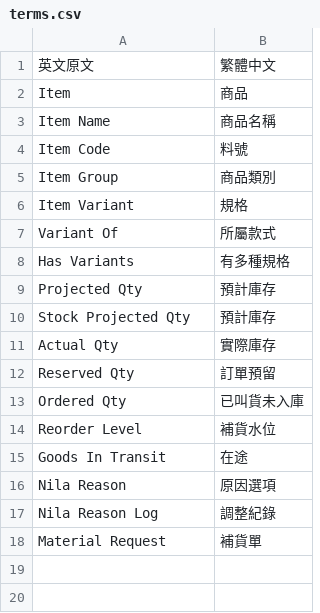
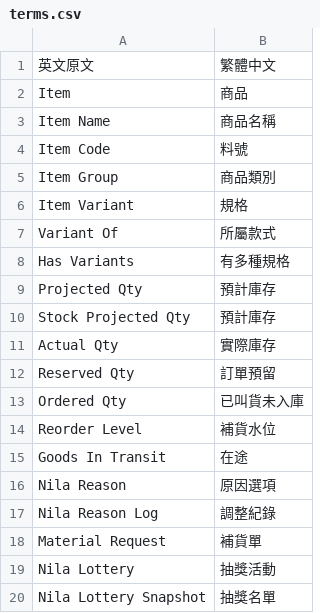
Before and after one commit to blses1283513-hub/crrer, a CSV file: nila-erpnext/apps/nila_app/nila_app/setup/terms.csv, drawn as a sheet.

```diff
--- a/nila-erpnext/apps/nila_app/nila_app/setup/terms.csv
+++ b/nila-erpnext/apps/nila_app/nila_app/setup/terms.csv
@@ -18 +18,3 @@ Nila Reason Log,調整紀錄
 Material Request,補貨單
+Nila Lottery,抽獎活動
+Nila Lottery Snapshot,抽獎名單
```
Also changed, not shown: 56 other files.
